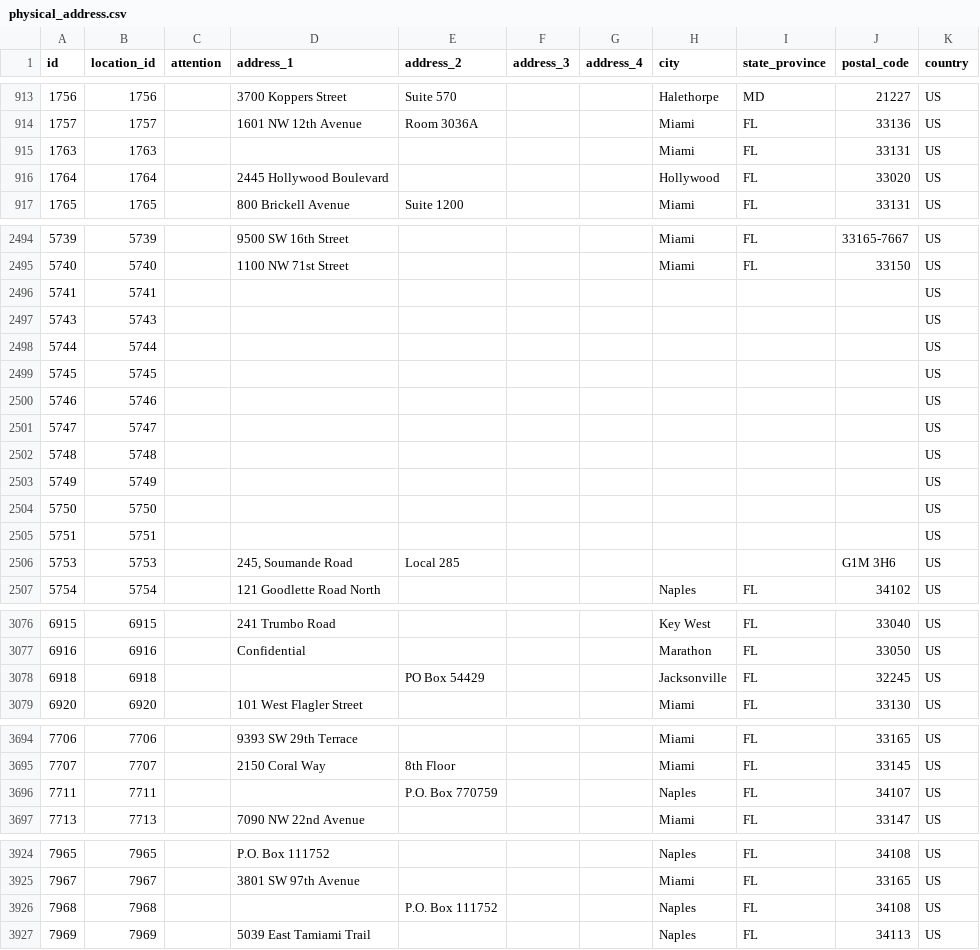
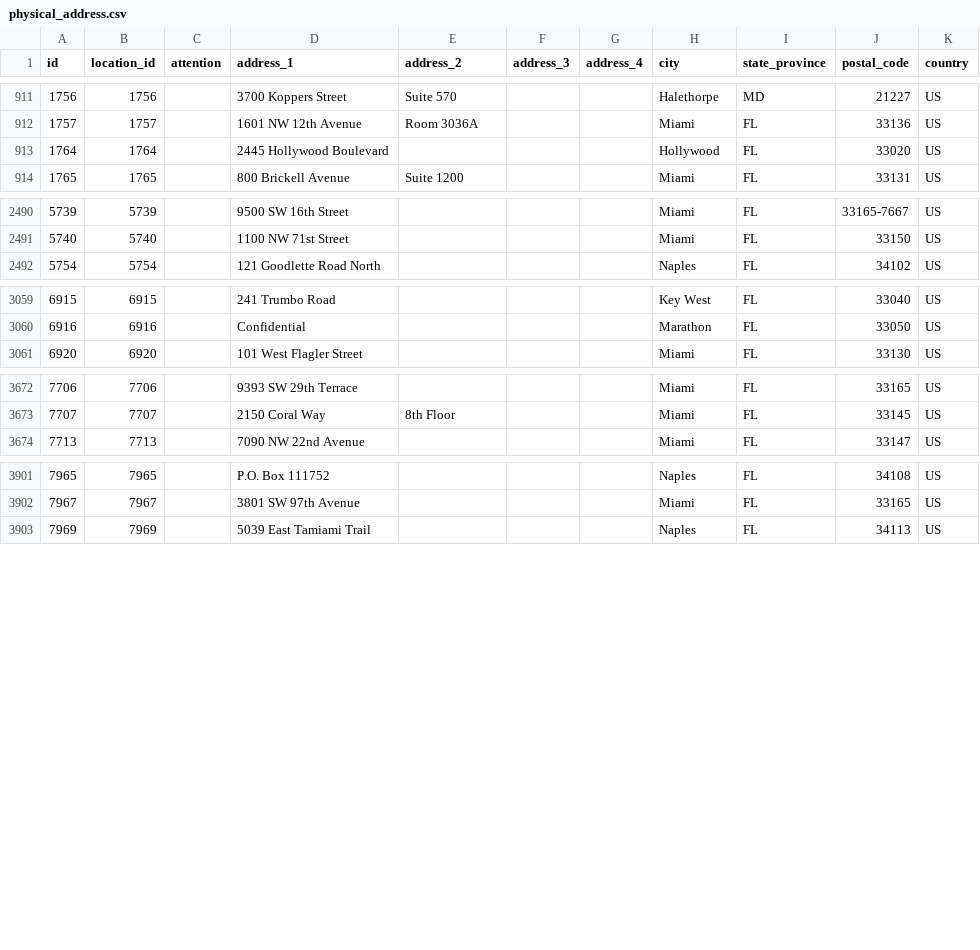
Before and after one commit to MissoulaConnect/data-transformation, a CSV file: miamiopen211/physical_address.csv, drawn as a sheet; only a part is shown, gaps mark what is left out; the diff covers the shown part only; the diff names each change by its address in the sheet, - before the commit and + after, or states it on an @@ line.

```diff
--- a/miamiopen211/physical_address.csv
+++ b/miamiopen211/physical_address.csv
-row 915: 1763 | 1763 |  |  |  |  |  | Miami | FL | 33131 | US
-row 2496: 5741 | 5741 |  |  |  |  |  |  |  |  | US
-row 2497: 5743 | 5743 |  |  |  |  |  |  |  |  | US
-row 2498: 5744 | 5744 |  |  |  |  |  |  |  |  | US
-row 2499: 5745 | 5745 |  |  |  |  |  |  |  |  | US
-row 2500: 5746 | 5746 |  |  |  |  |  |  |  |  | US
-row 2501: 5747 | 5747 |  |  |  |  |  |  |  |  | US
-row 2502: 5748 | 5748 |  |  |  |  |  |  |  |  | US
-row 2503: 5749 | 5749 |  |  |  |  |  |  |  |  | US
-row 2504: 5750 | 5750 |  |  |  |  |  |  |  |  | US
-row 2505: 5751 | 5751 |  |  |  |  |  |  |  |  | US
-row 2506: 5753 | 5753 |  | 245, Soumande Road | Local 285 |  |  |  |  | G1M 3H6 | US
-row 3078: 6918 | 6918 |  |  | PO Box 54429 |  |  | Jacksonville | FL | 32245 | US
-row 3696: 7711 | 7711 |  |  | P.O. Box 770759 |  |  | Naples | FL | 34107 | US
-row 3926: 7968 | 7968 |  |  | P.O. Box 111752 |  |  | Naples | FL | 34108 | US
```
Also changed, not shown: 10 removed rows elsewhere in this file, miamiopen211/ohana/addresses.csv, miamiopen211/ohana/locations.csv, 26 other files.
